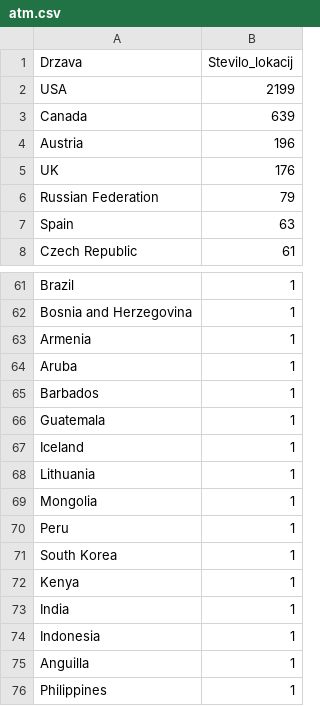
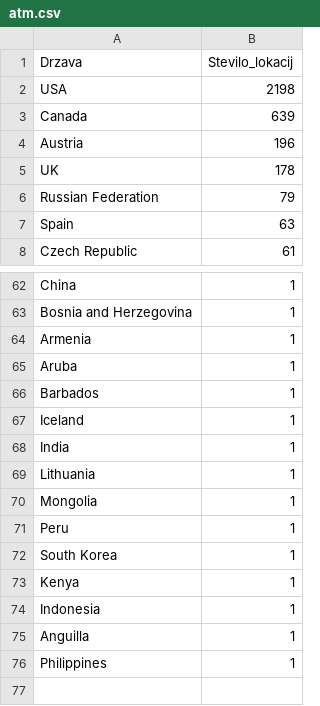
Before and after one commit to sokolicA/APPR2017-2018, a CSV file: atm.csv, drawn as a sheet; only a part is shown, gaps mark what is left out; the diff covers the shown part only.

```diff
--- a/atm.csv
+++ b/atm.csv
@@ -1,6 +1,6 @@
 "Drzava","Stevilo_lokacij"
-"USA",2199
+"USA",2198
 "Canada",639
 "Austria",196
-"UK",176
+"UK",178
 "Russian Federation",79
@@ -61,2 +62,2 @@
-"Brazil",1
+"China",1
 "Bosnia and Herzegovina",1
@@ -65,4 +66,4 @@
 "Barbados",1
-"Guatemala",1
 "Iceland",1
+"India",1
 "Lithuania",1
@@ -72,3 +73,2 @@
 "Kenya",1
-"India",1
 "Indonesia",1
```
Also changed, not shown: 1 added row, 1 removed row and 11 moved rows elsewhere in this file, 7 other files.
